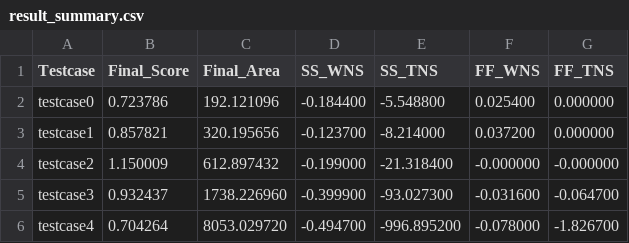
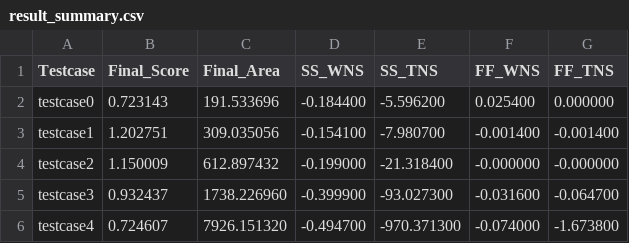
Before and after one commit to ExuberantIris/TestCADContestD, a CSV file: result_summary.csv, drawn as a sheet.

Commit message:
remove hold-preserving (testcase 1 improved)

```diff
--- a/result_summary.csv
+++ b/result_summary.csv
@@ -1,6 +1,6 @@
 Testcase,Final_Score,Final_Area,SS_WNS,SS_TNS,FF_WNS,FF_TNS
-testcase0,0.723786,192.121096,-0.184400,-5.548800,0.025400,0.000000
-testcase1,0.857821,320.195656,-0.123700,-8.214000,0.037200,0.000000
+testcase0,0.723143,191.533696,-0.184400,-5.596200,0.025400,0.000000
+testcase1,1.202751,309.035056,-0.154100,-7.980700,-0.001400,-0.001400
 testcase2,1.150009,612.897432,-0.199000,-21.318400,-0.000000,-0.000000
 testcase3,0.932437,1738.226960,-0.399900,-93.027300,-0.031600,-0.064700
-testcase4,0.704264,8053.029720,-0.494700,-996.895200,-0.078000,-1.826700
+testcase4,0.724607,7926.151320,-0.494700,-970.371300,-0.074000,-1.673800
```
Also changed, not shown: 20 other files.
